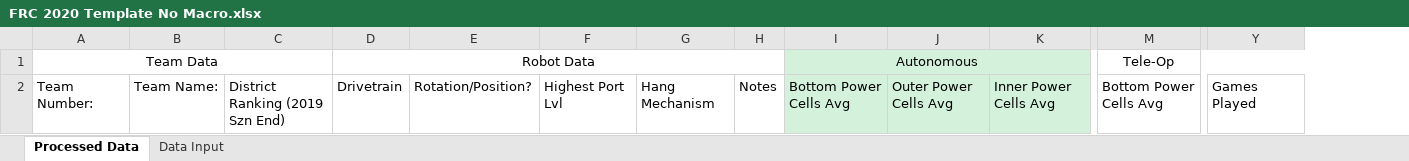
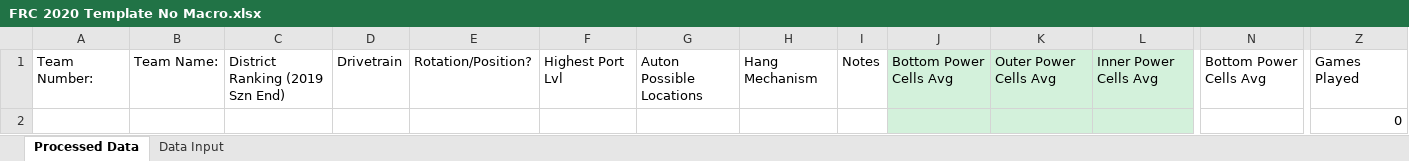
Before and after one commit to danlenshin/FRC-2020-Game-Data-Processing, an Excel workbook: No Macro Spreadsheets/FRC 2020 Template No Macro.xlsx, sheet Processed Data, drawn as a sheet; only a part is shown, gaps mark what is left out; values as stored, in another font and other column widths than the file's, no borders; conditional formats not drawn; removed rows and columns are numbered as before the commit, all else as after; rows hold the shown columns only; the diff names each change by its address in the sheet, - before the commit and + after, or states it on an @@ line.

```diff
--- a/No Macro Spreadsheets/FRC 2020 Template No Macro.xlsx (sheet Processed Data)
+++ b/No Macro Spreadsheets/FRC 2020 Template No Macro.xlsx (sheet Processed Data)
+column G, row 1: Auton Possible Locations
-row 1: Team Data |  |  | Robot Data |  |  |  |  | Autonomous |  |  | Tele-Op
+row 2:  |  |  |  |  |  |  |  |  |  |  |  |  | 0
```
Also changed, not shown: charts or pictures, Macro-Enabled Spreadsheets/FRC 2020 Template.xlsm, Macro-Enabled Spreadsheets/MDBET (Bethesda) 2020.xlsm, 7 other files.
